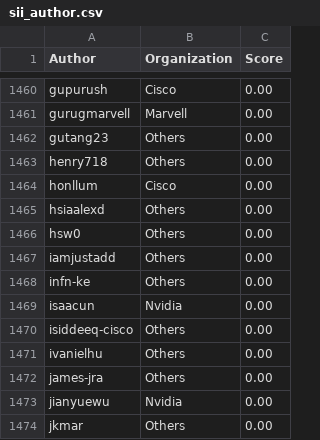
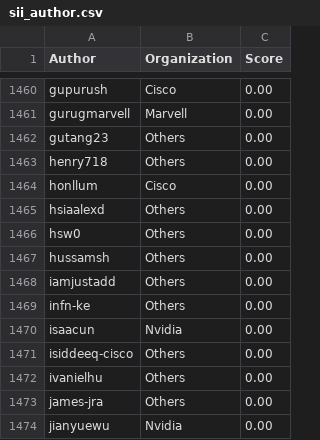
Before and after one commit to sonic-net/sonic-tsc, a CSV file: sii_author.csv, drawn as a sheet; only a part is shown, gaps mark what is left out; the shorter side is filled out with more unchanged rows.

Commit message:
[automation] Update Sii Score by azure pipeline.

```diff
--- a/sii_author.csv
+++ b/sii_author.csv
@@ -1466,2 +1466,3 @@ hsiaalexd,Others,0.00
 hsw0,Others,0.00
+hussamsh,Others,0.00
 iamjustadd,Others,0.00
```
Also changed, not shown: sii_author_predict.csv, sii_org_predict.csv.
